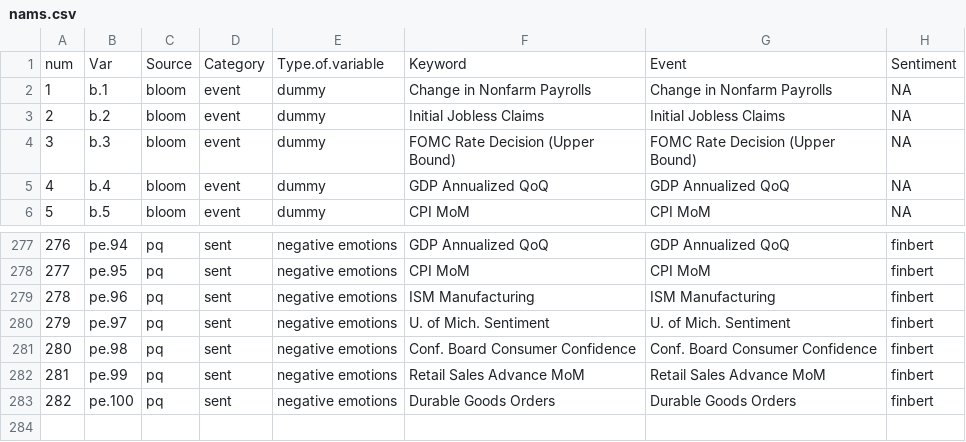
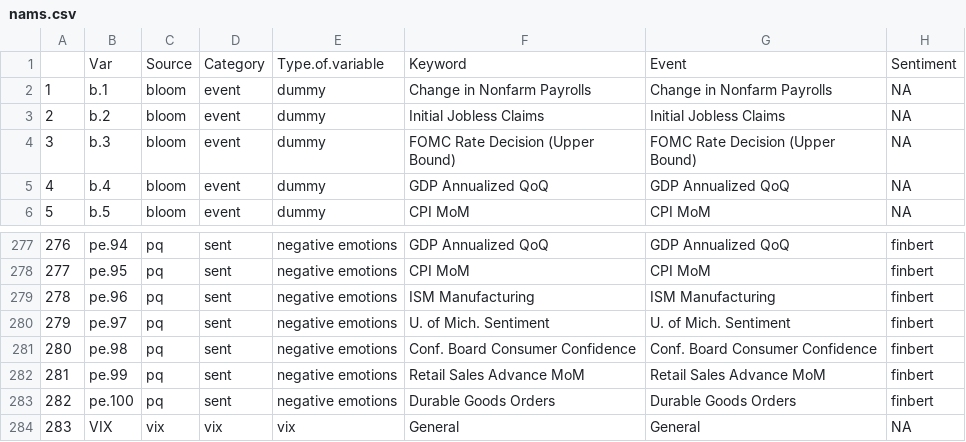
Before and after one commit to mhal-cakanka/sent_att_macro, a CSV file: dataset/nams.csv, drawn as a sheet; only a part is shown, gaps mark what is left out; the diff names each change by its address in the sheet, - before the commit and + after, or states it on an @@ line.

Commit message:
add variables

```diff
--- a/dataset/nams.csv
+++ b/dataset/nams.csv
@@ column A renumbered in row 1 @@
+row 284: 283 | VIX | vix | vix | vix | General | General | NA
```
